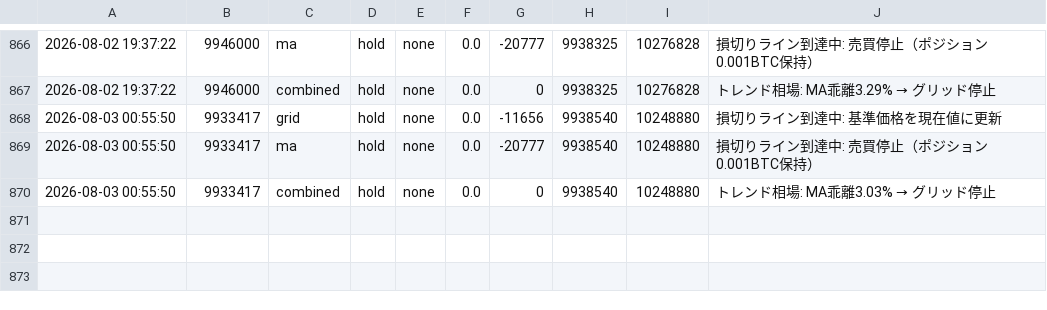
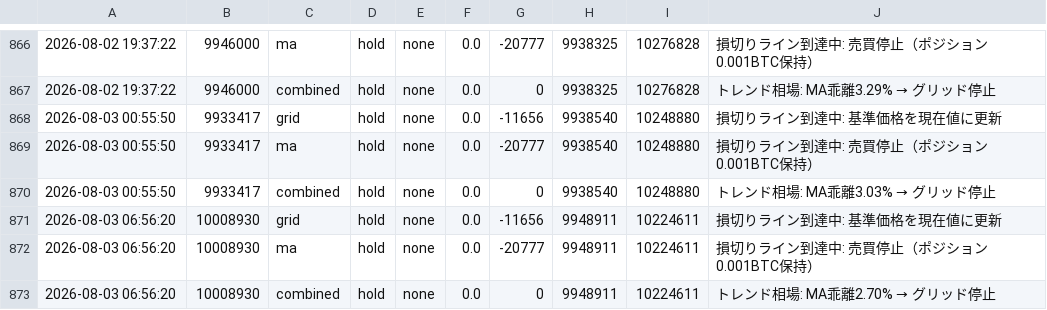
Before and after one commit to horizontalwing/btc-sim, a CSV file: logs/simulation_log.csv, drawn as a sheet; only a part is shown, gaps mark what is left out.

```diff
--- a/logs/simulation_log.csv
+++ b/logs/simulation_log.csv
@@ -870 +870,4 @@
 2026-08-03 00:55:50,9933417,combined,hold,none,0.0,0,9938540,10248880,トレンド相場: MA乖離3.03% → グリッド停止
+2026-08-03 06:56:20,10008930,grid,hold,none,0.0,-11656,9948911,10224611,損切りライン到達中: 基準価格を現在値に更新
+2026-08-03 06:56:20,10008930,ma,hold,none,0.0,-20777,9948911,10224611,損切りライン到達中: 売買停止（ポジション0.001BTC保持）
+2026-08-03 06:56:20,10008930,combined,hold,none,0.0,0,9948911,10224611,トレンド相場: MA乖離2.70% → グリッド停止
```
Also changed, not shown: 1 other file.
